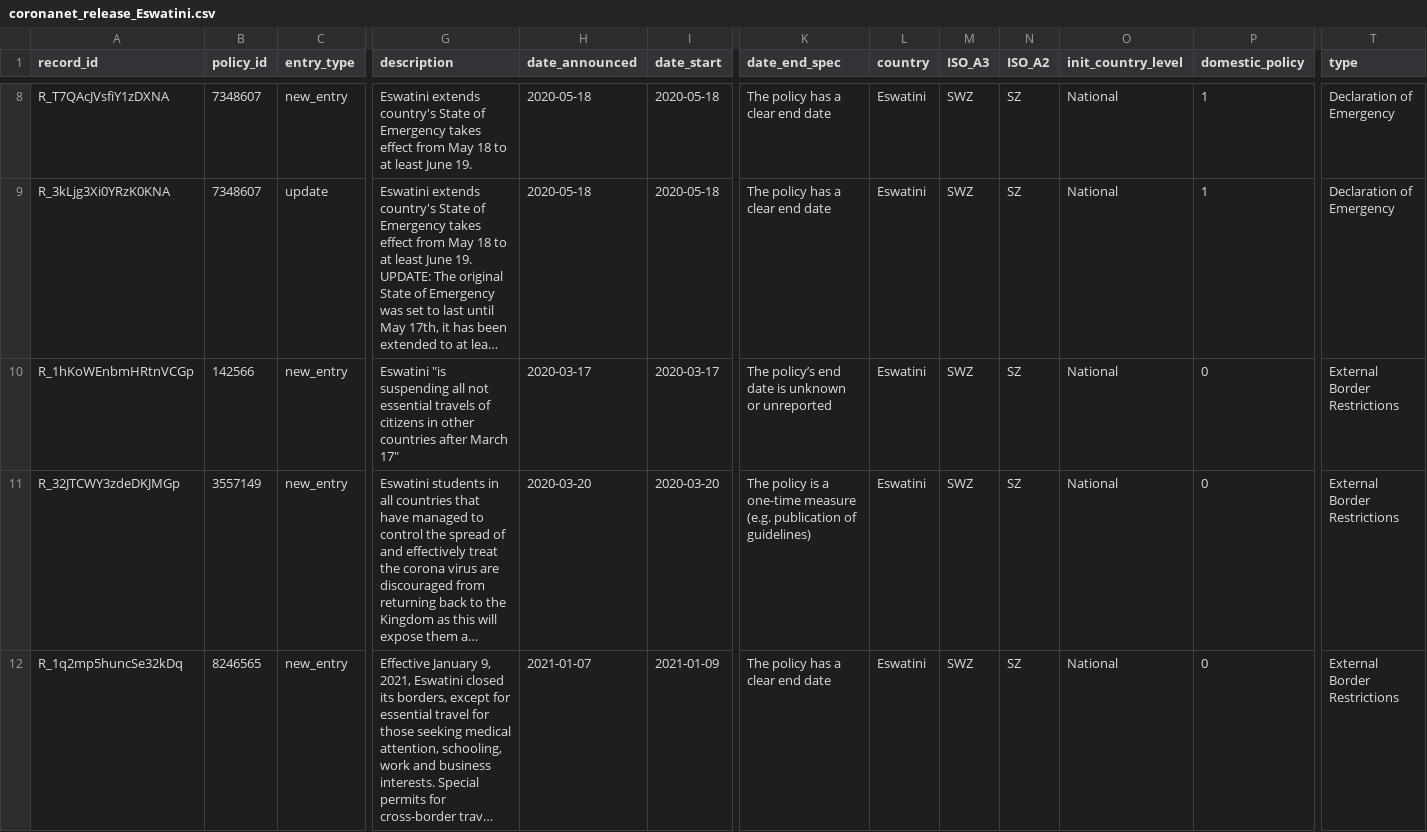
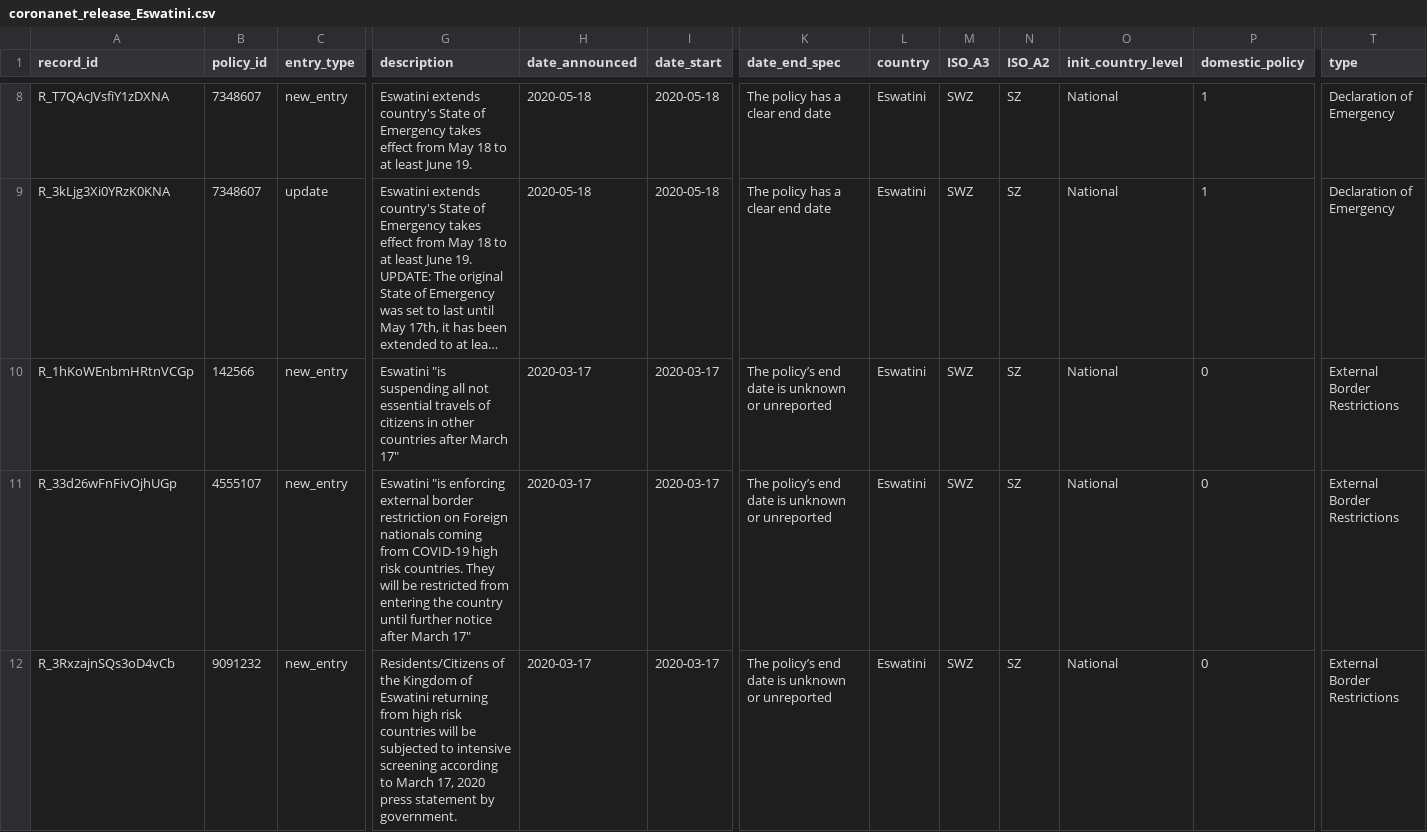
Before and after one commit to CoronaNetDataScience/corona_tscs, a CSV file: data/CoronaNet/data_country/coronanet_release/coronanet_release_Eswatini.csv, drawn as a sheet; only a part is shown, gaps mark what is left out; the shorter side is filled out with more unchanged rows; long unchanged cells end in …; rows hold the shown columns only; the diff covers the shown part only; the diff names each change by its address in the sheet, - before the commit and + after, or states it on an @@ line.

```diff
--- a/data/CoronaNet/data_country/coronanet_release/coronanet_release_Eswatini.csv
+++ b/data/CoronaNet/data_country/coronanet_release/coronanet_release_Eswatini.csv
+row 11: R_33d26wFnFivOjhUGp | 4555107 | new_entry | Eswatini "is enforcing external border restriction on Foreign nationals coming from COVID-19 high risk countries. They will be restricted from entering the country until further notice after March 17" | 2020-03-17 | 2020-03-17 | The policy’s end date is unknown or unreported | Eswatini | SWZ | SZ | National | 0 | External Border Restrictions
+row 12: R_3RxzajnSQs3oD4vCb | 9091232 | new_entry | Residents/Citizens of the Kingdom of Eswatini returning from high risk countries will be subjected to intensive screening according to March 17, 2020 press statement by government. | 2020-03-17 | 2020-03-17 | The policy’s end date is unknown or unreported | Eswatini | SWZ | SZ | National | 0 | External Border Restrictions
```
Also changed, not shown: 4 added rows elsewhere in this file, data/CoronaNet/data_country/coronanet_release/coronanet_release_Dominica.csv, data/CoronaNet/data_country/coronanet_release/coronanet_release_Ghana.csv, 55 other files.
